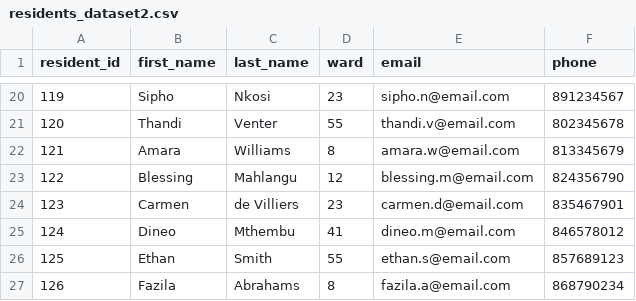
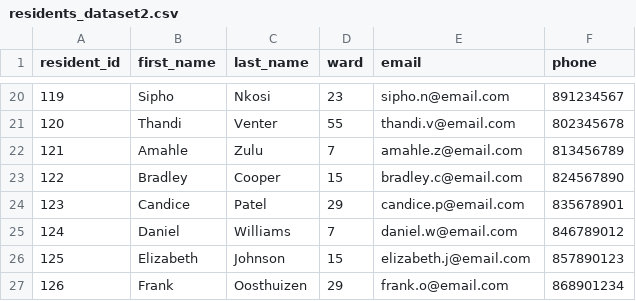
Before and after one commit to Tian-Jacobs/Community-Services-Dashboard, a CSV file: residents_dataset2.csv, drawn as a sheet; only a part is shown, gaps mark what is left out; the diff covers the shown part only.

```diff
--- a/residents_dataset2.csv
+++ b/residents_dataset2.csv
@@ -21,7 +21,7 @@ resident_id;first_name;last_name;ward;email;phone
 120;Thandi;Venter;55;thandi.v@email.com;802345678
-121;Amara;Williams;8;amara.w@email.com;813345679
-122;Blessing;Mahlangu;12;blessing.m@email.com;824356790
-123;Carmen;de Villiers;23;carmen.d@email.com;835467901
-124;Dineo;Mthembu;41;dineo.m@email.com;846578012
-125;Ethan;Smith;55;ethan.s@email.com;857689123
-126;Fazila;Abrahams;8;fazila.a@email.com;868790234
+121;Amahle;Zulu;7;amahle.z@email.com;813456789
+122;Bradley;Cooper;15;bradley.c@email.com;824567890
+123;Candice;Patel;29;candice.p@email.com;835678901
+124;Daniel;Williams;7;daniel.w@email.com;846789012
+125;Elizabeth;Johnson;15;elizabeth.j@email.com;857890123
+126;Frank;Oosthuizen;29;frank.o@email.com;868901234
```
Also changed, not shown: 119 edited cells elsewhere in this file, complaints_dataset2.csv, 1 other file.
